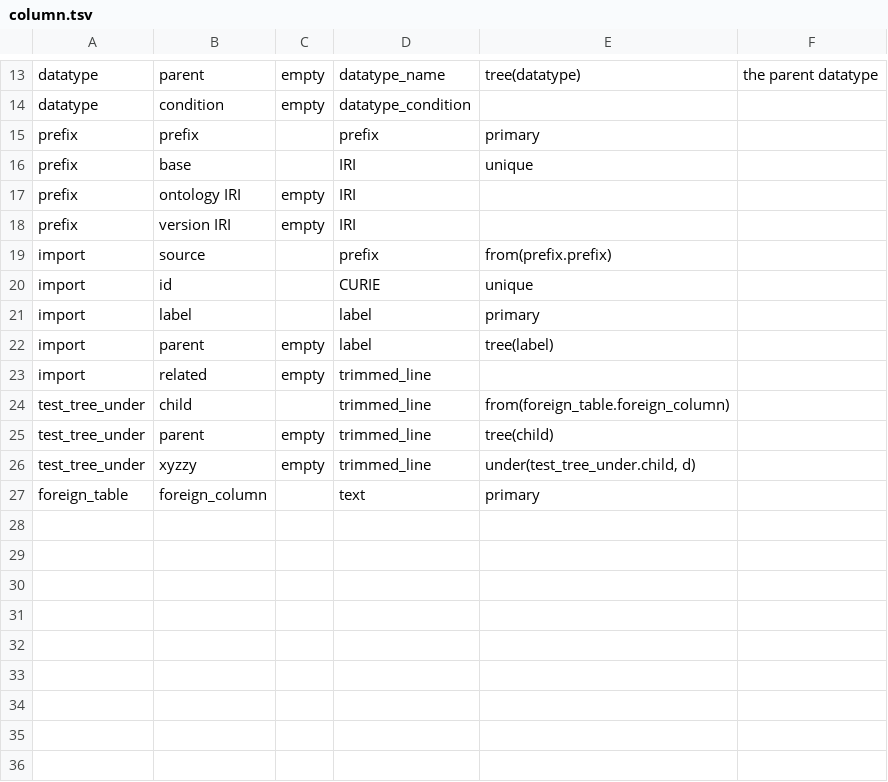
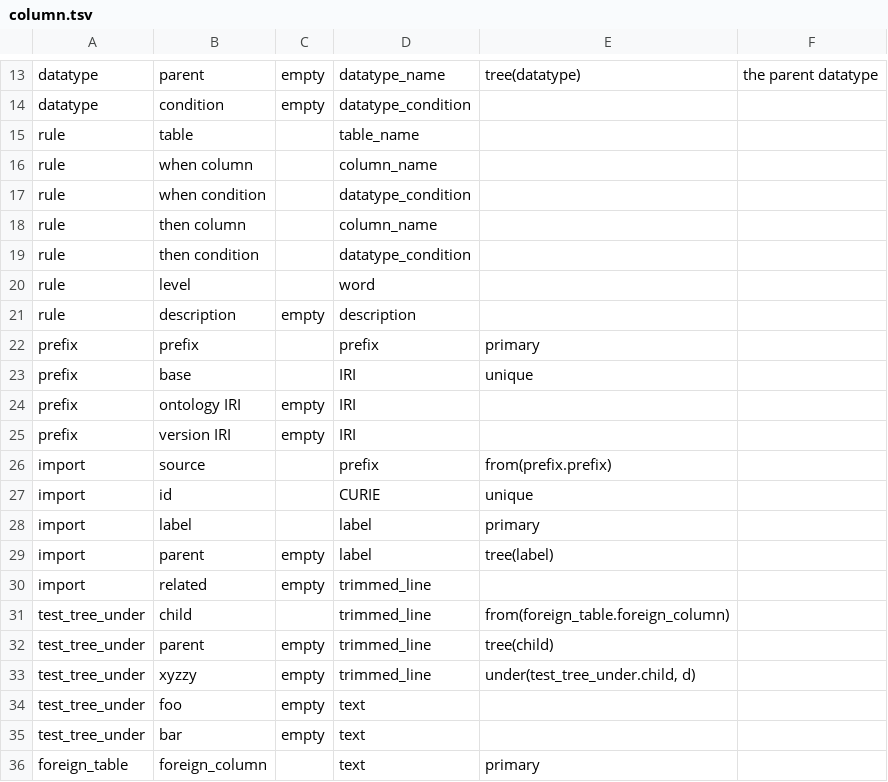
Before and after one commit to jamesaoverton/cmi-pb-terminology, a TSV file: src/column.tsv, drawn as a sheet; only a part is shown, gaps mark what is left out; the diff names each change by its address in the sheet, - before the commit and + after, or states it on an @@ line.

Commit message:
add optional rule table; factor multiprocessing code out into its own function

```diff
--- a/src/column.tsv
+++ b/src/column.tsv
+row 15: rule | table |  | table_name
+row 16: rule | when column |  | column_name
+row 17: rule | when condition |  | datatype_condition
+row 18: rule | then column |  | column_name
+row 19: rule | then condition |  | datatype_condition
+row 20: rule | level |  | word
+row 21: rule | description | empty | description
+row 34: test_tree_under | foo | empty | text
+row 35: test_tree_under | bar | empty | text
```
Also changed, not shown: src/table.tsv, 17 other files.
